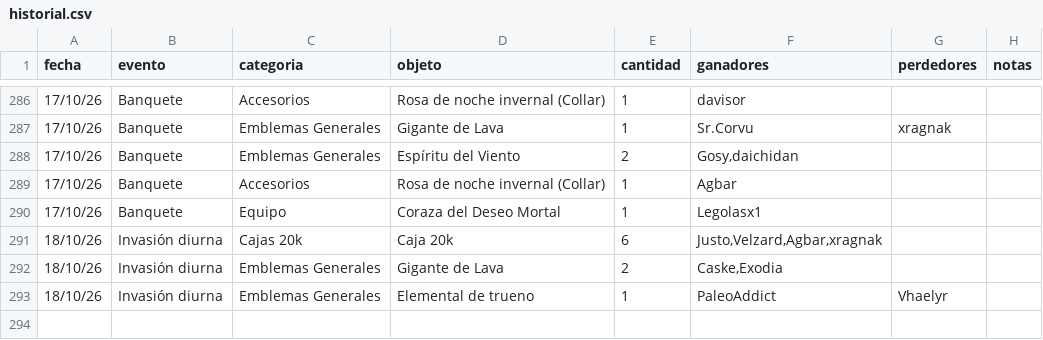
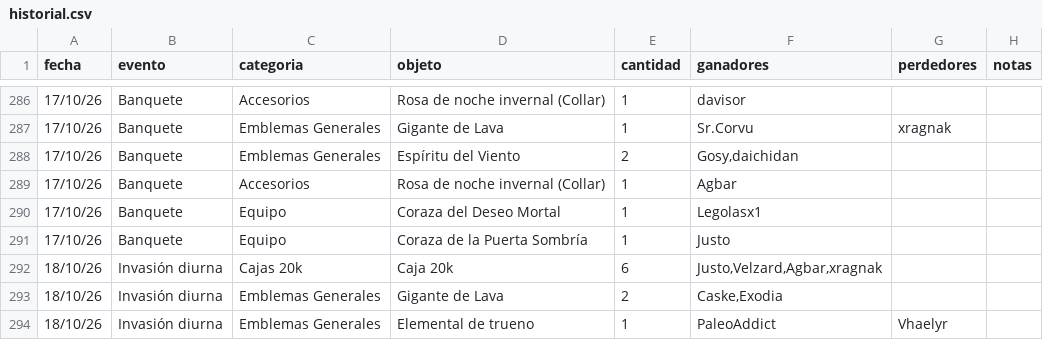
Before and after one commit to apostholz/Bot-Subastas-Prueba-, a CSV file: historial.csv, drawn as a sheet; only a part is shown, gaps mark what is left out.

Commit message:
Sync historial.csv desde bot (2026-10-18 23:18)

```diff
--- a/historial.csv
+++ b/historial.csv
@@ -290,2 +290,3 @@ fecha,evento,categoria,objeto,cantidad,ganadores,perdedores,notas
 17/10/26,Banquete,Equipo,"Coraza del Deseo Mortal",1,"Legolasx1","",""
+17/10/26,Banquete,Equipo,"Coraza de la Puerta Sombría",1,"Justo","",""
 18/10/26,Invasión diurna,Cajas 20k,"Caja 20k",6,"Justo,Velzard,Agbar,xragnak","",""
```
